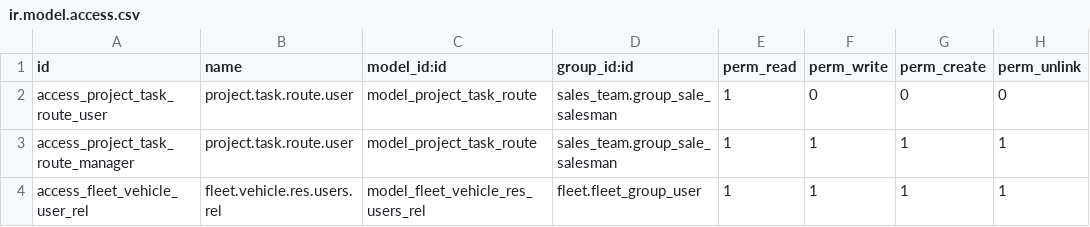
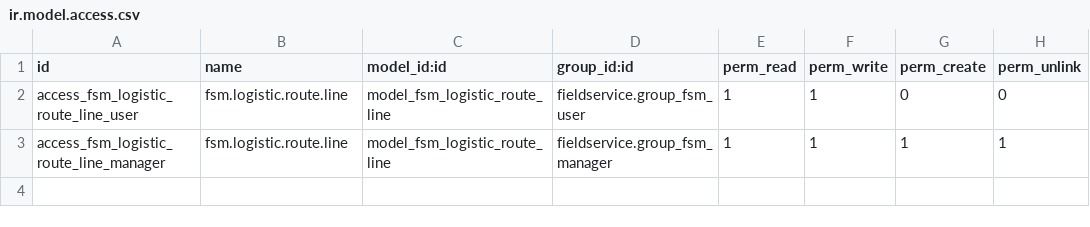
Before and after one commit to antoniocanovas/addons-ic, a CSV file: fieldservice_logistic/security/ir.model.access.csv, drawn as a sheet.

Commit message:
logistic

```diff
--- a/fieldservice_logistic/security/ir.model.access.csv
+++ b/fieldservice_logistic/security/ir.model.access.csv
@@ -1,4 +1,3 @@
 id,name,model_id:id,group_id:id,perm_read,perm_write,perm_create,perm_unlink
-access_project_task_route_user,project.task.route.user,model_project_task_route,sales_team.group_sale_salesman,1,0,0,0
-access_project_task_route_manager,project.task.route.user,model_project_task_route,sales_team.group_sale_salesman,1,1,1,1
-access_fleet_vehicle_user_rel,fleet.vehicle.res.users.rel,model_fleet_vehicle_res_users_rel,fleet.fleet_group_user,1,1,1,1
+access_fsm_logistic_route_line_user,fsm.logistic.route.line,model_fsm_logistic_route_line,fieldservice.group_fsm_user,1,1,0,0
+access_fsm_logistic_route_line_manager,fsm.logistic.route.line,model_fsm_logistic_route_line,fieldservice.group_fsm_manager,1,1,1,1
```
Also changed, not shown: 5 other files.
